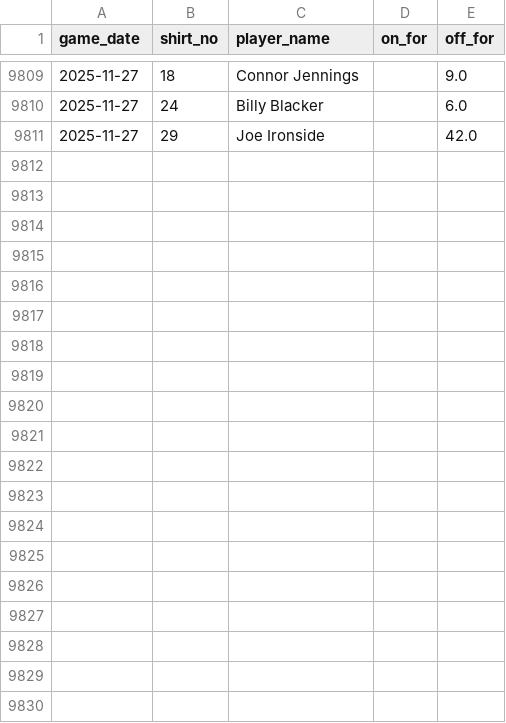
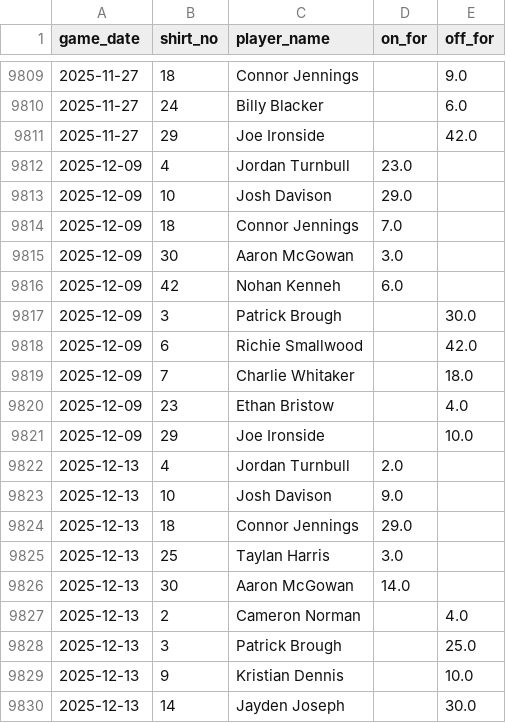
Before and after one commit to petebrown/data-updater, a CSV file: data/subs.csv, drawn as a sheet; only a part is shown, gaps mark what is left out; the diff covers the shown part only; the diff names each change by its address in the sheet, - before the commit and + after, or states it on an @@ line.

```diff
--- a/data/subs.csv
+++ b/data/subs.csv
+row 9812: 2025-12-09 | 4 | Jordan Turnbull | 23.0
+row 9813: 2025-12-09 | 10 | Josh Davison | 29.0
+row 9814: 2025-12-09 | 18 | Connor Jennings | 7.0
+row 9815: 2025-12-09 | 30 | Aaron McGowan | 3.0
+row 9816: 2025-12-09 | 42 | Nohan Kenneh | 6.0
+row 9817: 2025-12-09 | 3 | Patrick Brough |  | 30.0
+row 9818: 2025-12-09 | 6 | Richie Smallwood |  | 42.0
+row 9819: 2025-12-09 | 7 | Charlie Whitaker |  | 18.0
+row 9820: 2025-12-09 | 23 | Ethan Bristow |  | 4.0
+row 9821: 2025-12-09 | 29 | Joe Ironside |  | 10.0
+row 9822: 2025-12-13 | 4 | Jordan Turnbull | 2.0
+row 9823: 2025-12-13 | 10 | Josh Davison | 9.0
+row 9824: 2025-12-13 | 18 | Connor Jennings | 29.0
+row 9825: 2025-12-13 | 25 | Taylan Harris | 3.0
+row 9826: 2025-12-13 | 30 | Aaron McGowan | 14.0
+row 9827: 2025-12-13 | 2 | Cameron Norman |  | 4.0
+row 9828: 2025-12-13 | 3 | Patrick Brough |  | 25.0
+row 9829: 2025-12-13 | 9 | Kristian Dennis |  | 10.0
+row 9830: 2025-12-13 | 14 | Jayden Joseph |  | 30.0
```
Also changed, not shown: 19 added rows elsewhere in this file, data/goals.csv, data/results.csv, 3 other files.
